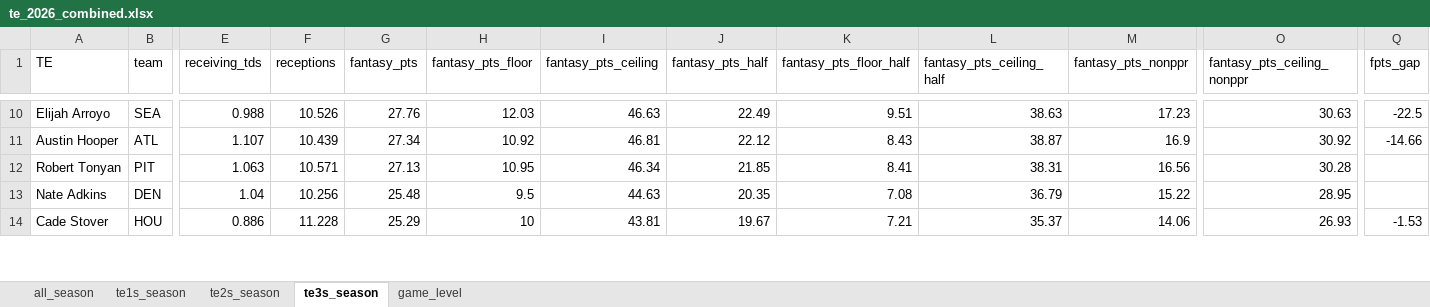
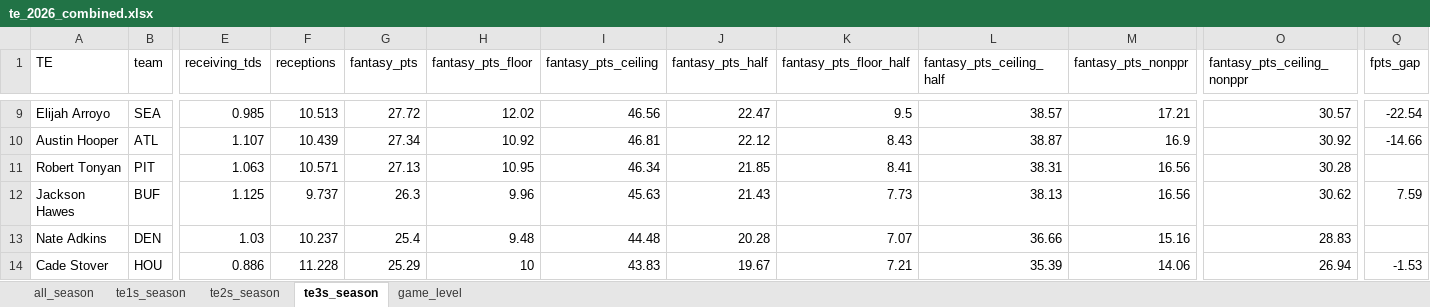
Before and after one commit to egomaniacsfantasy/lineup-lab, an Excel workbook: projections/te_2026_combined.xlsx, sheet te3s_season, drawn as a sheet; only a part is shown, gaps mark what is left out; values as stored, in another font and other column widths than the file's, no borders; addresses are those after the commit; rows hold the shown columns only; the diff covers the shown part only; the diff names each change by its address in the sheet, - before the commit and + after, or states it on an @@ line.

```diff
--- a/projections/te_2026_combined.xlsx (sheet te3s_season)
+++ b/projections/te_2026_combined.xlsx (sheet te3s_season)
-E9 (receiving_tds): 0.988
+E9 (receiving_tds): 0.985
-F9 (receptions): 10.526
+F9 (receptions): 10.513
-G9 (fantasy_pts): 27.76
+G9 (fantasy_pts): 27.72
-H9 (fantasy_pts_floor): 12.03
+H9 (fantasy_pts_floor): 12.02
-I9 (fantasy_pts_ceiling): 46.63
+I9 (fantasy_pts_ceiling): 46.56
-J9 (fantasy_pts_half): 22.49
+J9 (fantasy_pts_half): 22.47
-K9 (fantasy_pts_floor_half): 9.51
+K9 (fantasy_pts_floor_half): 9.5
-L9 (fantasy_pts_ceiling_half): 38.63
+L9 (fantasy_pts_ceiling_half): 38.57
-M9 (fantasy_pts_nonppr): 17.23
+M9 (fantasy_pts_nonppr): 17.21
-O9 (fantasy_pts_ceiling_nonppr): 30.63
+O9 (fantasy_pts_ceiling_nonppr): 30.57
-Q9 (fpts_gap): -22.5
+Q9 (fpts_gap): -22.54
+row 12: Jackson Hawes | BUF | 1.125 | 9.737 | 26.3 | 9.96 | 45.63 | 21.43 | 7.73 | 38.13 | 16.56 | 30.62 | 7.59
-E13 (receiving_tds): 1.04
+E13 (receiving_tds): 1.03
-F13 (receptions): 10.256
+F13 (receptions): 10.237
-G13 (fantasy_pts): 25.48
+G13 (fantasy_pts): 25.4
-H13 (fantasy_pts_floor): 9.5
+H13 (fantasy_pts_floor): 9.48
-I13 (fantasy_pts_ceiling): 44.63
+I13 (fantasy_pts_ceiling): 44.48
-J13 (fantasy_pts_half): 20.35
+J13 (fantasy_pts_half): 20.28
-K13 (fantasy_pts_floor_half): 7.08
+K13 (fantasy_pts_floor_half): 7.07
-L13 (fantasy_pts_ceiling_half): 36.79
+L13 (fantasy_pts_ceiling_half): 36.66
-M13 (fantasy_pts_nonppr): 15.22
+M13 (fantasy_pts_nonppr): 15.16
-O13 (fantasy_pts_ceiling_nonppr): 28.95
+O13 (fantasy_pts_ceiling_nonppr): 28.83
-I14 (fantasy_pts_ceiling): 43.81
+I14 (fantasy_pts_ceiling): 43.83
-L14 (fantasy_pts_ceiling_half): 35.37
+L14 (fantasy_pts_ceiling_half): 35.39
-O14 (fantasy_pts_ceiling_nonppr): 26.93
+O14 (fantasy_pts_ceiling_nonppr): 26.94
```
Also changed, not shown: 4 added rows, 5 removed rows and 182 edited cells elsewhere in this sheet, sheet game_level, sheet all_season, sheet te1s_season, sheet te2s_season.
